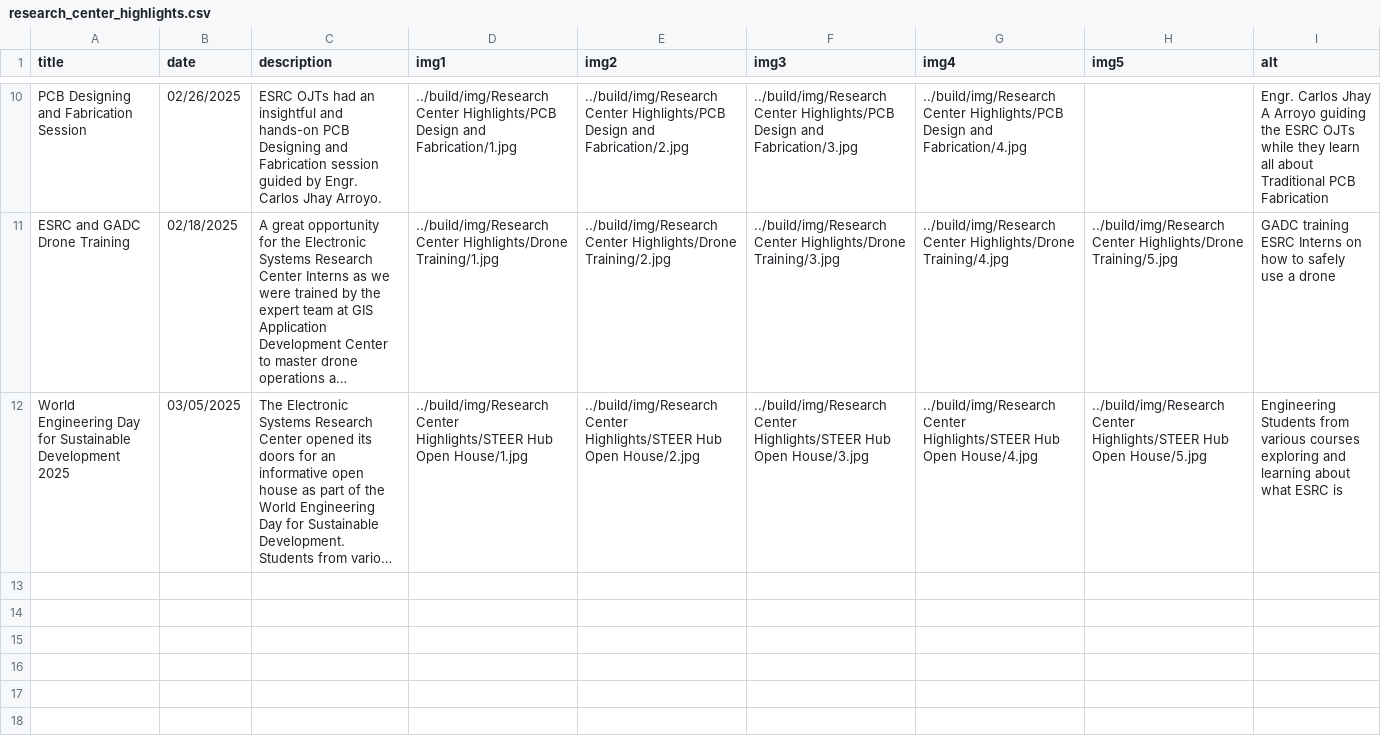
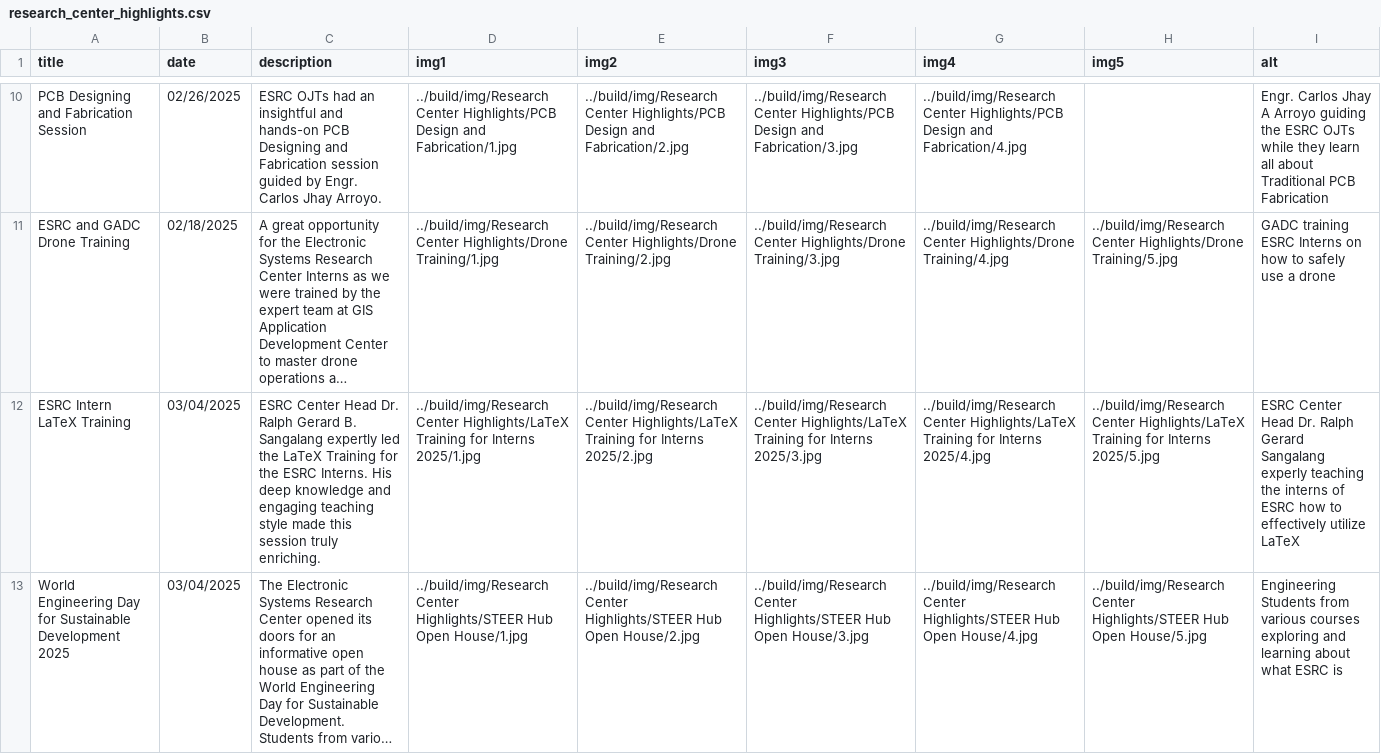
Before and after one commit to Electronic-Systems-Research-Center/Electronic-Systems-Research-Center.github.io, a CSV file: src/research_center_highlights.csv, drawn as a sheet; only a part is shown, gaps mark what is left out; long unchanged cells end in …; addresses are those after the commit; the diff names each change by its address in the sheet, - before the commit and + after, or states it on an @@ line.

Commit message:
feat: Added ESRC Intern LaTeX Training for center highlights

```diff
--- a/src/research_center_highlights.csv
+++ b/src/research_center_highlights.csv
+row 12: ESRC Intern LaTeX Training | 03/04/2025 | ESRC Center Head Dr. Ralph Gerard B. Sangalang expertly led the LaTeX Training for the ESRC Interns. His deep knowledge and engaging teaching style made this session truly enriching. | ../build/img/Research Center Highlights/LaTeX Training for Interns 2025/1.jpg | ../build/img/Research Center Highlights/LaTeX Training for Interns 2025/2.jpg | ../build/img/Research Center Highlights/LaTeX Training for Interns 2025/3.jpg | ../build/img/Research Center Highlights/LaTeX Training for Interns 2025/4.jpg | ../build/img/Research Center Highlights/LaTeX Training for Interns 2025/5.jpg | ESRC Center Head Dr. Ralph Gerard Sangalang experly teaching the interns of ESRC how to effectively utilize LaTeX
-B13 (date): 03/05/2025
+B13 (date): 03/04/2025
```
Also changed, not shown: 5 other files.
